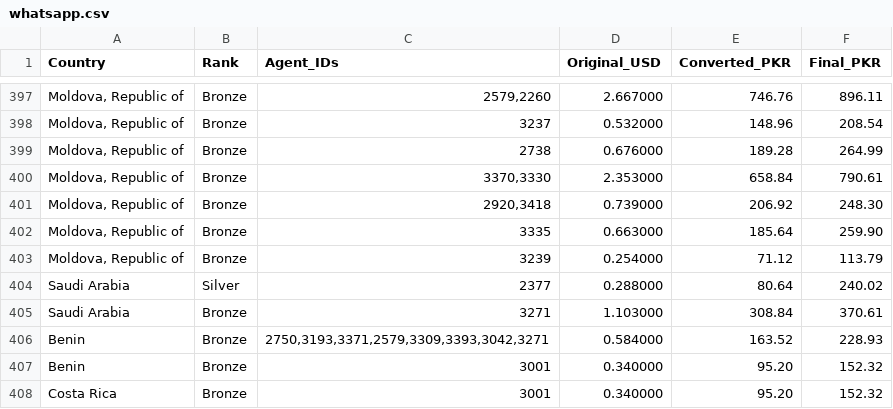
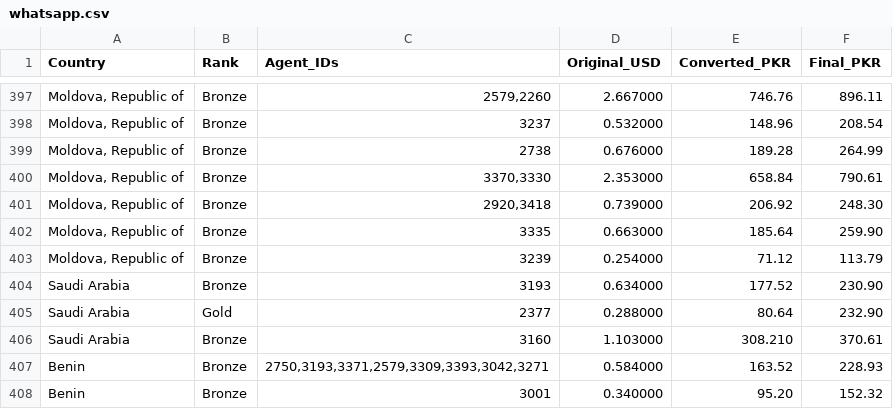
Before and after one commit to trailsirf-star/MRFSMS, a CSV file: services/whatsapp.csv, drawn as a sheet; only a part is shown, gaps mark what is left out; the shorter side is filled out with more unchanged rows; addresses are those after the commit; the diff names each change by its address in the sheet, - before the commit and + after, or states it on an @@ line.

Commit message:
Update whatsapp.csv

```diff
--- a/services/whatsapp.csv
+++ b/services/whatsapp.csv
+row 404: Saudi Arabia | Bronze | 3193 | 0.634000 | 177.52 | 230.90
-B405 (Rank): Silver
+B405 (Rank): Gold
-F405 (Final_PKR): 240.02
+F405 (Final_PKR): 232.90
-C406 (Agent_IDs): 3271
+C406 (Agent_IDs): 3160
-E406 (Converted_PKR): 308.84
+E406 (Converted_PKR): 308.210
```
